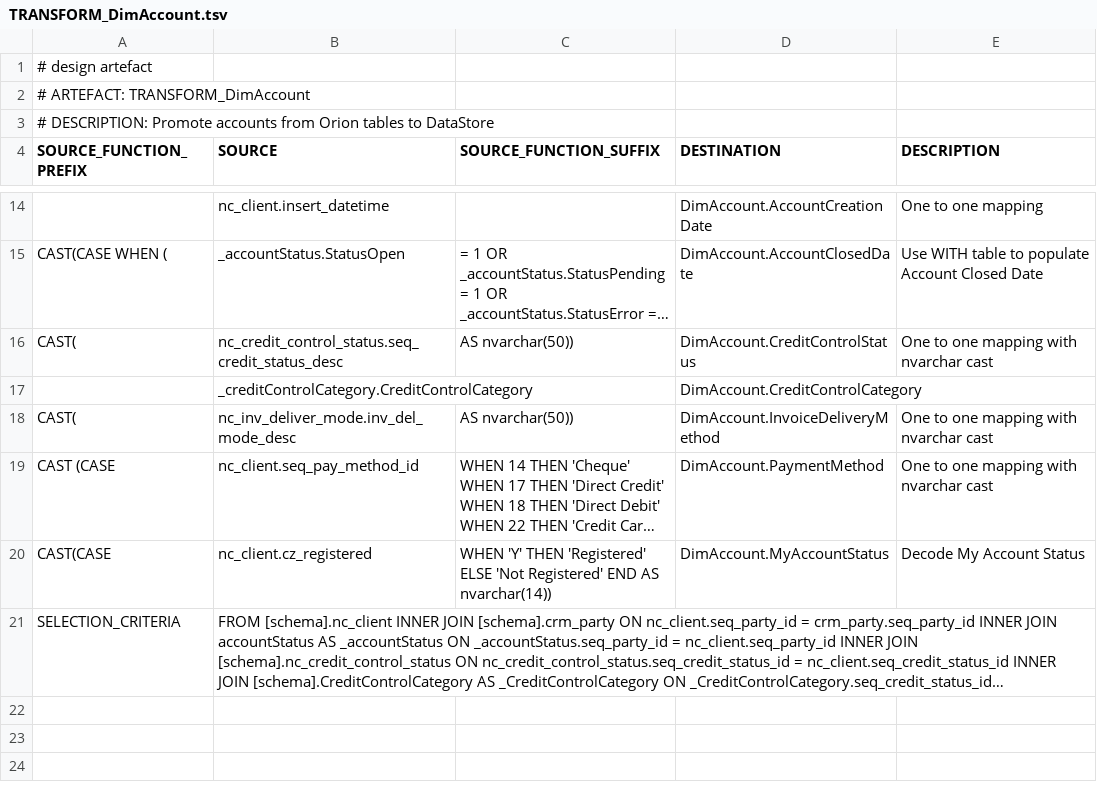
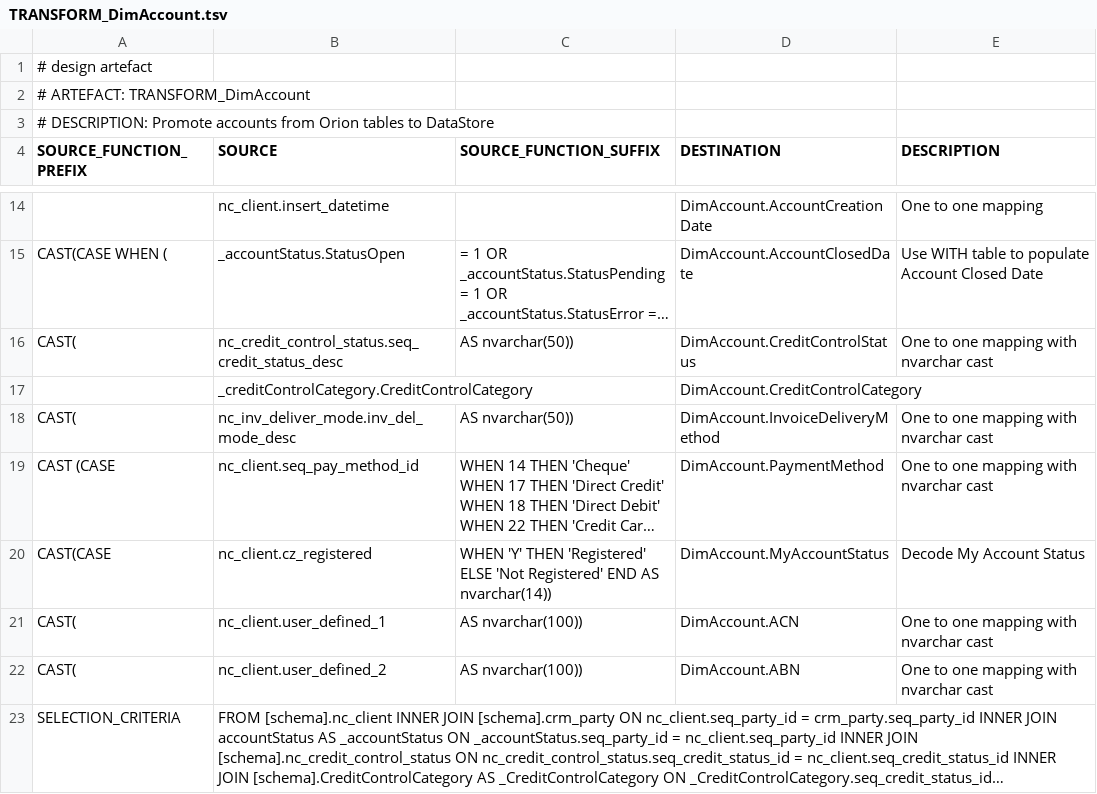
Before and after one commit to melvinwi/EDWCI, a TSV file: transformations/TRANSFORM_DimAccount.tsv, drawn as a sheet; only a part is shown, gaps mark what is left out; long unchanged cells end in …; the diff names each change by its address in the sheet, - before the commit and + after, or states it on an @@ line.

Commit message:
DT-574
Hi Guys,
Please test DimAccount as per the requested ACN/ABN changes

```diff
--- a/transformations/TRANSFORM_DimAccount.tsv
+++ b/transformations/TRANSFORM_DimAccount.tsv
+row 21: CAST( | nc_client.user_defined_1 | AS nvarchar(100)) | DimAccount.ACN | One to one mapping with nvarchar cast
+row 22: CAST( | nc_client.user_defined_2 | AS nvarchar(100)) | DimAccount.ABN | One to one mapping with nvarchar cast
```
Also changed, not shown: datastore/DICTIONARY.tsv, datastore/DimAccount.tsv, 1 other file.
